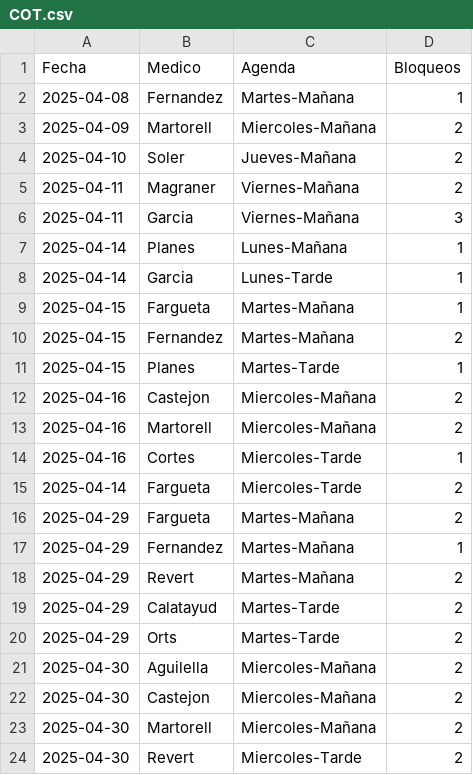
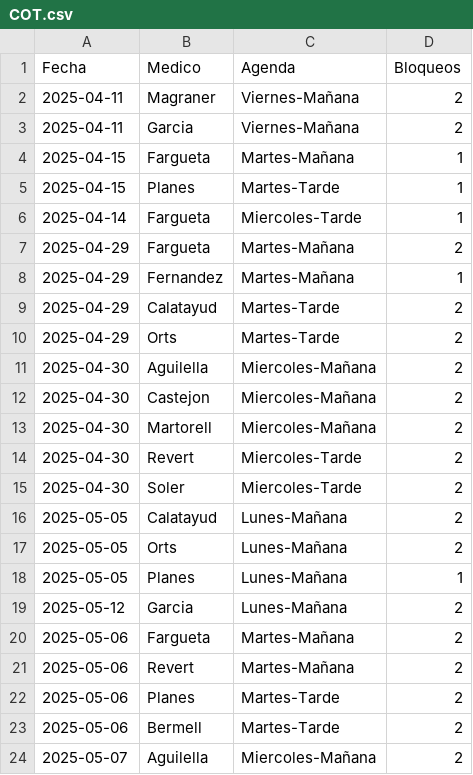
Before and after one commit to cristinogomez/uga_anexo, a CSV file: COT.csv, drawn as a sheet; only a part is shown; the shorter side is filled out with more unchanged rows.

```diff
--- a/COT.csv
+++ b/COT.csv
@@ -1,19 +1,9 @@
 Fecha,Medico,Agenda,Bloqueos
-2025-04-08,Fernandez,Martes-Mañana,1
-2025-04-09,Martorell,Miercoles-Mañana,2
-2025-04-10,Soler,Jueves-Mañana,2
 2025-04-11,Magraner,Viernes-Mañana,2
-2025-04-11,Garcia,Viernes-Mañana,3
-2025-04-14,Planes,Lunes-Mañana,1
-2025-04-14,Garcia,Lunes-Tarde,1
+2025-04-11,Garcia,Viernes-Mañana,2
 2025-04-15,Fargueta,Martes-Mañana,1
-2025-04-15,Fernandez,Martes-Mañana,2
 2025-04-15,Planes,Martes-Tarde,1
-2025-04-16,Castejon,Miercoles-Mañana,2
-2025-04-16,Martorell,Miercoles-Mañana,2
-2025-04-16,Cortes,Miercoles-Tarde,1
-2025-04-14,Fargueta,Miercoles-Tarde,2
+2025-04-14,Fargueta,Miercoles-Tarde,1
 2025-04-29,Fargueta,Martes-Mañana,2
 2025-04-29,Fernandez,Martes-Mañana,1
-2025-04-29,Revert,Martes-Mañana,2
 2025-04-29,Calatayud,Martes-Tarde,2
```
Also changed, not shown: ACV.csv.
